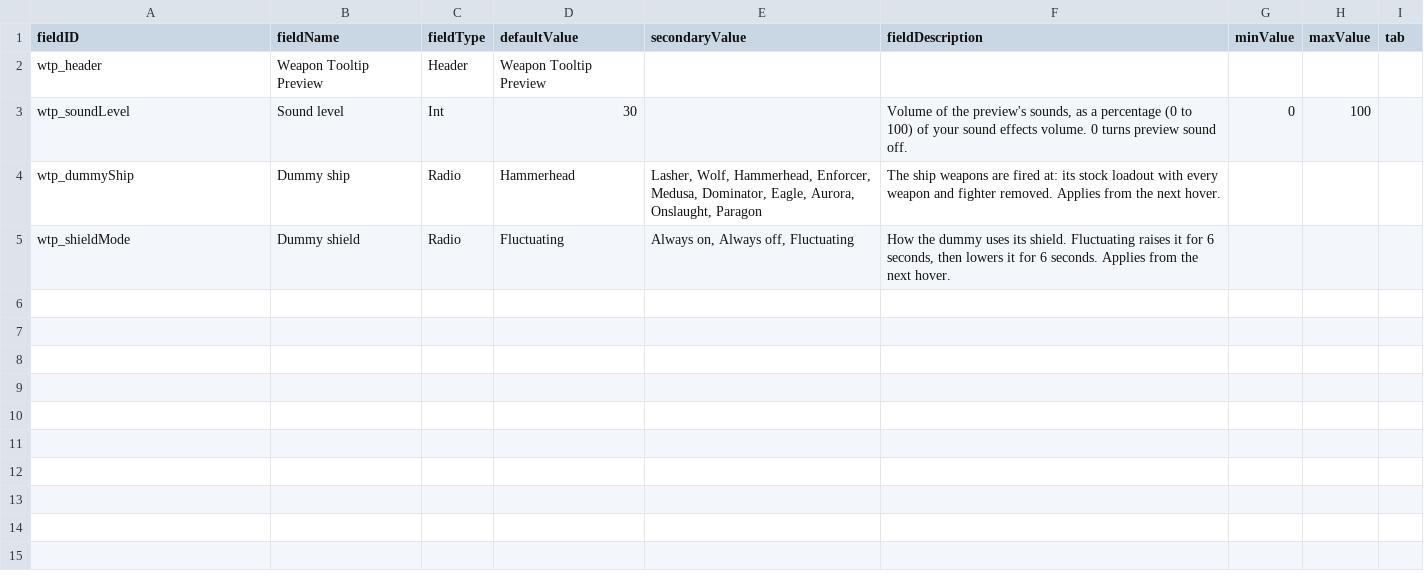
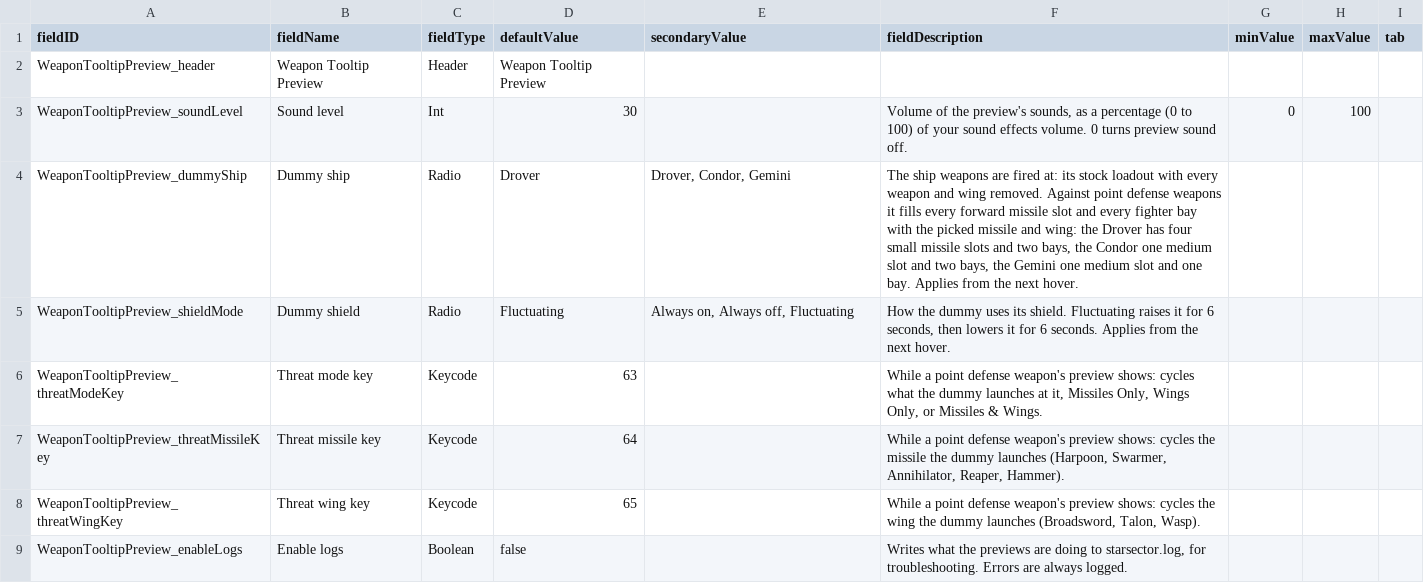
Before and after one commit to BucheGithub/WeaponTooltipPreview, a CSV file: source/mod/data/config/LunaSettings.csv, drawn as a sheet.

Commit message:
0.3.1 - Structure rework & compatibility
- GraphicsLib support
- Second In Command support
- Ship Mastery support
- Advanced PD showcase with wings and missiles
- Added options to cycle through wings and missiles types
- Added simulation flag to avoid overlaps with battle
- Various bugfixes
- Architecture review
- Code review (partial)

```diff
--- a/source/mod/data/config/LunaSettings.csv
+++ b/source/mod/data/config/LunaSettings.csv
@@ -1,5 +1,9 @@
 fieldID,fieldName,fieldType,defaultValue,secondaryValue,fieldDescription,minValue,maxValue,tab
-wtp_header,Weapon Tooltip Preview,Header,Weapon Tooltip Preview,,,,,
-wtp_soundLevel,Sound level,Int,30,,"Volume of the preview's sounds, as a percentage (0 to 100) of your sound effects volume. 0 turns preview sound off.",0,100,
-wtp_dummyShip,Dummy ship,Radio,Hammerhead,"Lasher, Wolf, Hammerhead, Enforcer, Medusa, Dominator, Eagle, Aurora, Onslaught, Paragon","The ship weapons are fired at: its stock loadout with every weapon and fighter removed. Applies from the next hover.",,,
-wtp_shieldMode,Dummy shield,Radio,Fluctuating,"Always on, Always off, Fluctuating","How the dummy uses its shield. Fluctuating raises it for 6 seconds, then lowers it for 6 seconds. Applies from the next hover.",,,
+WeaponTooltipPreview_header,Weapon Tooltip Preview,Header,Weapon Tooltip Preview,,,,,
+WeaponTooltipPreview_soundLevel,Sound level,Int,30,,"Volume of the preview's sounds, as a percentage (0 to 100) of your sound effects volume. 0 turns preview sound off.",0,100,
+WeaponTooltipPreview_dummyShip,Dummy ship,Radio,Drover,"Drover, Condor, Gemini","The ship weapons are fired at: its stock loadout with every weapon and wing removed. Against point defense weapons it fills every forward missile slot and every fighter bay with the picked missile and wing: the Drover has four small missile slots and two bays, the Condor one medium slot and two bays, the Gemini one medium slot and one bay. Applies from the next hover.",,,
+WeaponTooltipPreview_shieldMode,Dummy shield,Radio,Fluctuating,"Always on, Always off, Fluctuating","How the dummy uses its shield. Fluctuating raises it for 6 seconds, then lowers it for 6 seconds. Applies from the next hover.",,,
+WeaponTooltipPreview_threatModeKey,Threat mode key,Keycode,63,,"While a point defense weapon's preview shows: cycles what the dummy launches at it, Missiles Only, Wings Only, or Missiles & Wings.",,,
+WeaponTooltipPreview_threatMissileKey,Threat missile key,Keycode,64,,"While a point defense weapon's preview shows: cycles the missile the dummy launches (Harpoon, Swarmer, Annihilator, Reaper, Hammer).",,,
+WeaponTooltipPreview_threatWingKey,Threat wing key,Keycode,65,,"While a point defense weapon's preview shows: cycles the wing the dummy launches (Broadsword, Talon, Wasp).",,,
+WeaponTooltipPreview_enableLogs,Enable logs,Boolean,false,,"Writes what the previews are doing to starsector.log, for troubleshooting. Errors are always logged.",,,
```
Also changed, not shown: WeaponTooltipPreview/data/config/LunaSettings.csv, 58 other files.
